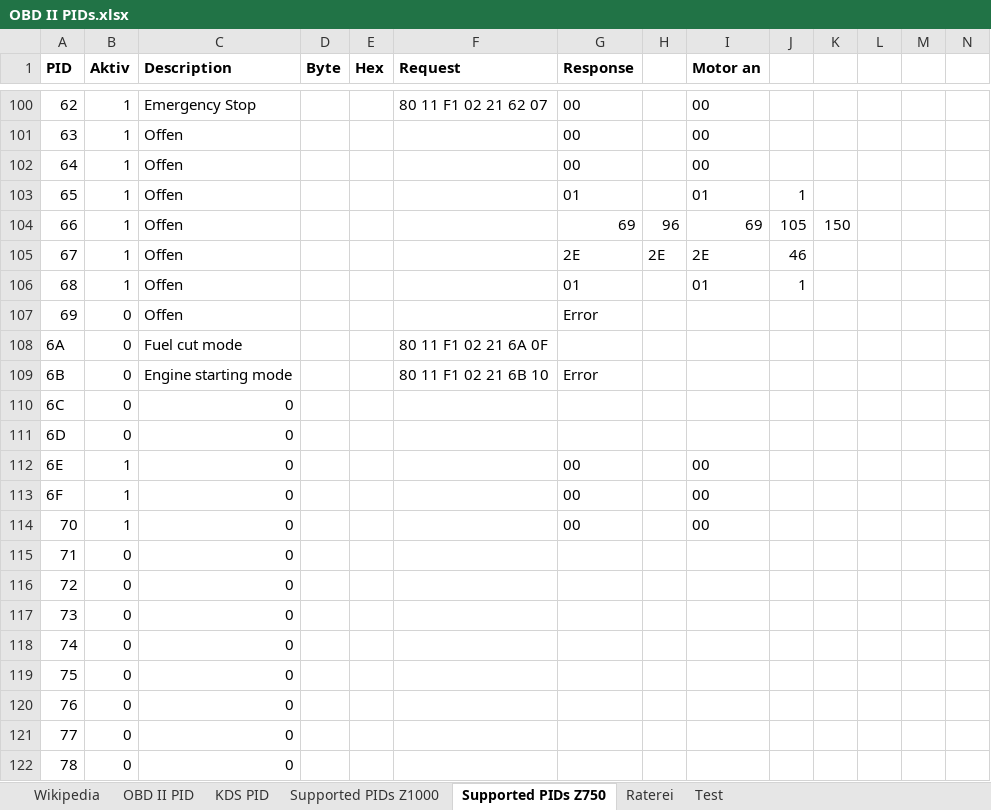
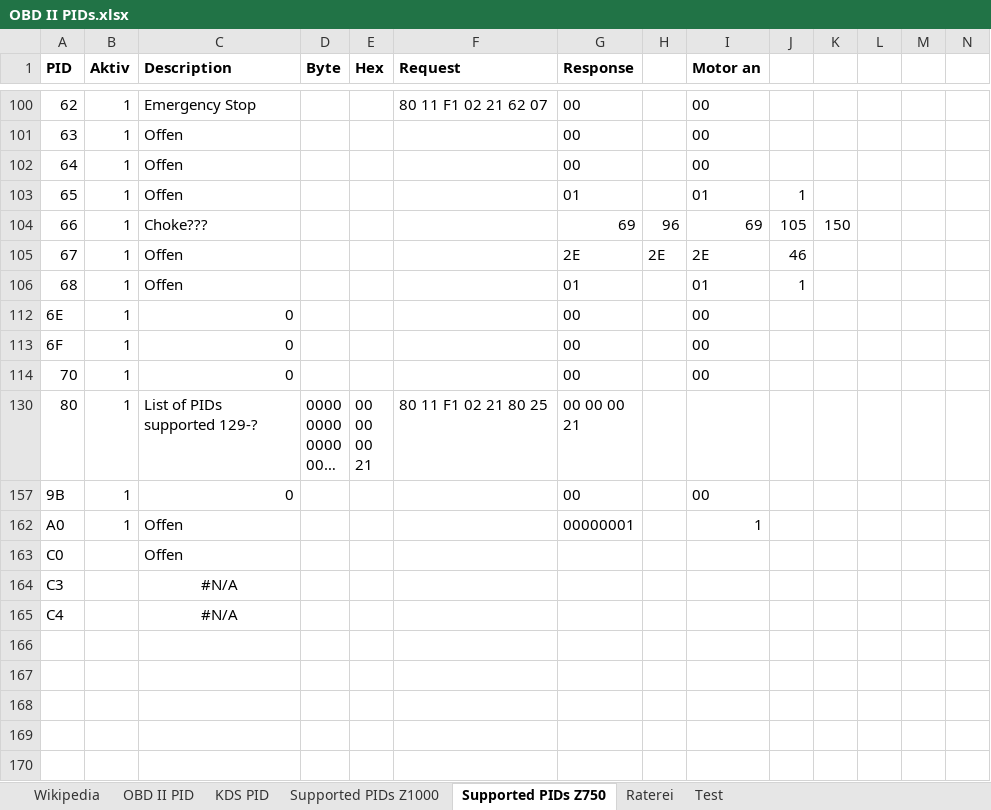
Before and after one commit to HerrRiebmann/KDS2Bluetooth, an Excel workbook: Documentation/OBD II PIDs.xlsx, sheet Supported PIDs Z750, drawn as a sheet; only a part is shown, gaps mark what is left out; the shorter side is filled out with more unchanged rows; long unchanged cells end in …; values as stored, in another font and other column widths than the file's, no borders; the diff covers the shown part only; the diff names each change by its address in the sheet, - before the commit and + after, or states it on an @@ line.

```diff
--- a/Documentation/OBD II PIDs.xlsx (sheet Supported PIDs Z750)
+++ b/Documentation/OBD II PIDs.xlsx (sheet Supported PIDs Z750)
-C104 (Description): Offen
+C104 (Description): Choke???
@@ row 107 hidden: 69 | 0 | Offen |  |  |  | Error @@
@@ row 108 hidden: 6A | 0 | Fuel cut mode |  |  | 80 11 F1 02 21 6A 0F @@
@@ row 109 hidden: 6B | 0 | Engine starting mode |  |  | 80 11 F1 02 21 6B 10 | Error @@
@@ row 110 hidden: 6C | 0 | 0 @@
@@ row 111 hidden: 6D | 0 | 0 @@
@@ row 115 hidden: 71 | 0 | 0 @@
@@ row 116 hidden: 72 | 0 | 0 @@
@@ row 117 hidden: 73 | 0 | 0 @@
@@ row 118 hidden: 74 | 0 | 0 @@
@@ row 119 hidden: 75 | 0 | 0 @@
@@ row 120 hidden: 76 | 0 | 0 @@
@@ row 121 hidden: 77 | 0 | 0 @@
@@ row 122 hidden: 78 | 0 | 0 @@
```
Also changed, not shown: 82 hidden or unhidden rows and 1 edited cell elsewhere in this sheet, sheet Supported PIDs Z1000, sheet KDS PID, sheet Test, 5 other files.
